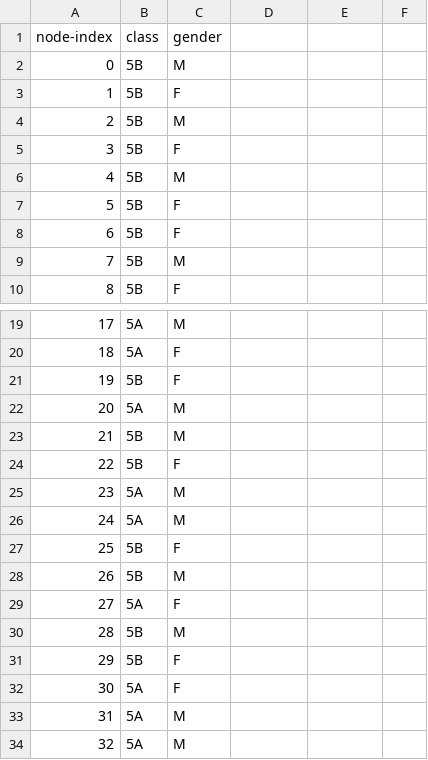
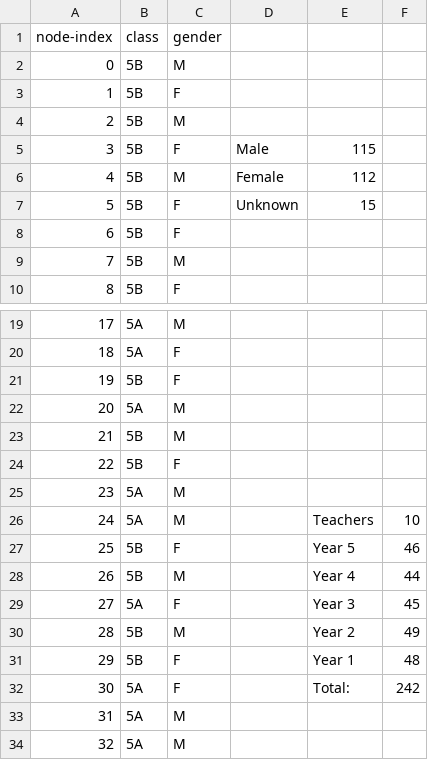
Before and after one commit to ChristianKar/Modeling_in_Epidemiology, a CSV file: TD3_primary_metadata.csv, drawn as a sheet; only a part is shown, gaps mark what is left out; the diff names each change by its address in the sheet, - before the commit and + after, or states it on an @@ line.

```diff
--- a/TD3_primary_metadata.csv
+++ b/TD3_primary_metadata.csv
-D5: (empty)
+D5: Male
-E5: (empty)
+E5: 115
-D6: (empty)
+D6: Female
-E6: (empty)
+E6: 112
-D7: (empty)
+D7: Unknown
-E7: (empty)
+E7: 15
-E26: (empty)
+E26: Teachers
-F26: (empty)
+F26: 10
-E27: (empty)
+E27: Year 5
-F27: (empty)
+F27: 46
-E28: (empty)
+E28: Year 4
-F28: (empty)
+F28: 44
-E29: (empty)
+E29: Year 3
-F29: (empty)
+F29: 45
-E30: (empty)
+E30: Year 2
-F30: (empty)
+F30: 49
-E31: (empty)
+E31: Year 1
-F31: (empty)
+F31: 48
-E32: (empty)
+E32: Total:
-F32: (empty)
+F32: 242
```
Also changed, not shown: 2 other files.
